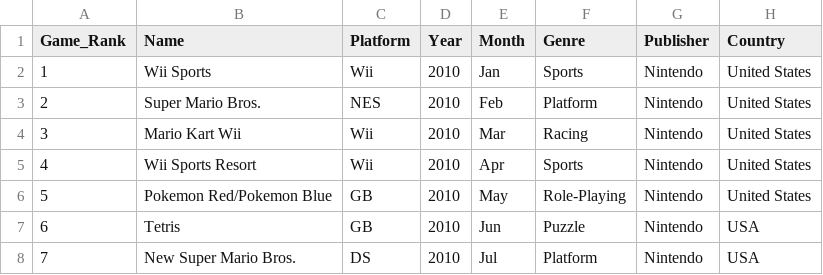
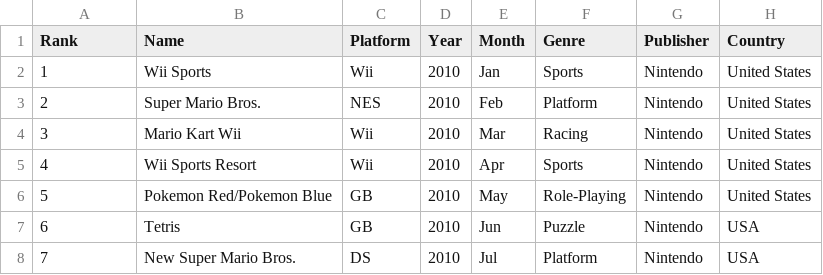
Before and after one commit to saadqureshi45/VideoGamesProject, a CSV file: VideoGamesSales.csv, drawn as a sheet; only a part is shown; the diff names each change by its address in the sheet, - before the commit and + after, or states it on an @@ line.

Commit message:
I have changed the game rank to rank.My Second change.

```diff
--- a/VideoGamesSales.csv
+++ b/VideoGamesSales.csv
-A1: Game_Rank
+A1: Rank
```
